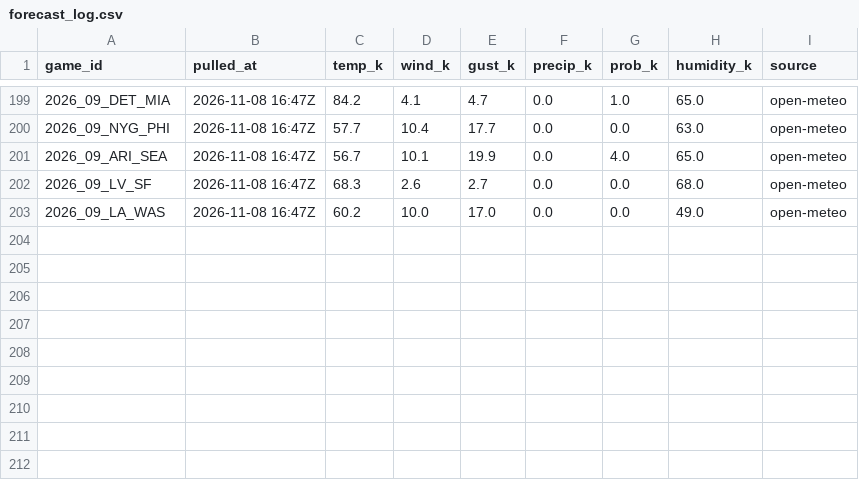
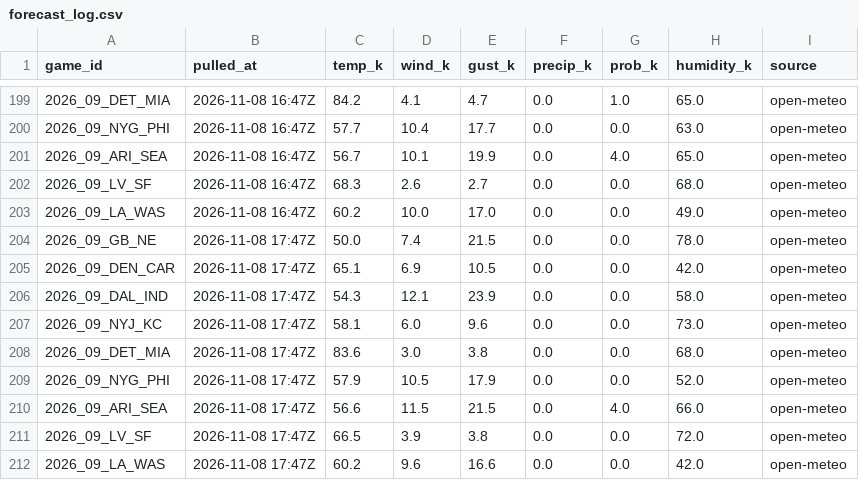
Before and after one commit to WeakLearners/nfl-props, a CSV file: data/weather/forecast_log.csv, drawn as a sheet; only a part is shown, gaps mark what is left out.

```diff
--- a/data/weather/forecast_log.csv
+++ b/data/weather/forecast_log.csv
@@ -203 +203,10 @@ game_id,pulled_at,temp_k,wind_k,gust_k,precip_k,prob_k,humidity_k,source
 2026_09_LA_WAS,2026-11-08 16:47Z,60.2,10.0,17.0,0.0,0.0,49.0,open-meteo
+2026_09_GB_NE,2026-11-08 17:47Z,50.0,7.4,21.5,0.0,0.0,78.0,open-meteo
+2026_09_DEN_CAR,2026-11-08 17:47Z,65.1,6.9,10.5,0.0,0.0,42.0,open-meteo
+2026_09_DAL_IND,2026-11-08 17:47Z,54.3,12.1,23.9,0.0,0.0,58.0,open-meteo
+2026_09_NYJ_KC,2026-11-08 17:47Z,58.1,6.0,9.6,0.0,0.0,73.0,open-meteo
+2026_09_DET_MIA,2026-11-08 17:47Z,83.6,3.0,3.8,0.0,0.0,68.0,open-meteo
+2026_09_NYG_PHI,2026-11-08 17:47Z,57.9,10.5,17.9,0.0,0.0,52.0,open-meteo
+2026_09_ARI_SEA,2026-11-08 17:47Z,56.6,11.5,21.5,0.0,4.0,66.0,open-meteo
+2026_09_LV_SF,2026-11-08 17:47Z,66.5,3.9,3.8,0.0,0.0,72.0,open-meteo
+2026_09_LA_WAS,2026-11-08 17:47Z,60.2,9.6,16.6,0.0,0.0,42.0,open-meteo
```
Also changed, not shown: data/weather/game_weather.csv.
